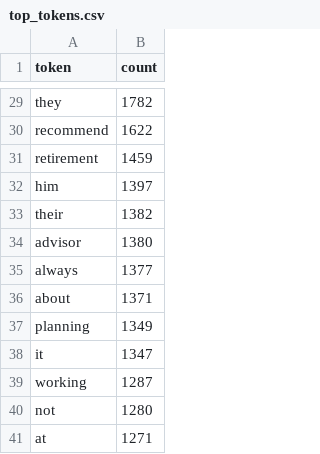
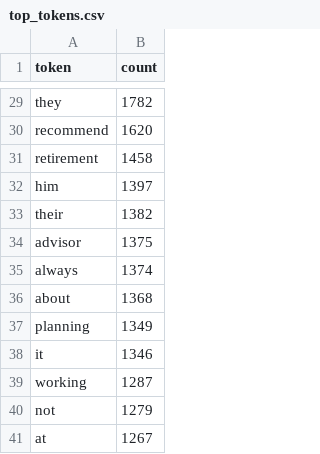
Before and after one commit to AHMerrill/Wealthtender-Capstone-Dashboard, a CSV file: artifacts/macro_insights/lexical/top_tokens.csv, drawn as a sheet; only a part is shown, gaps mark what is left out; the diff covers the shown part only; the diff names each change by its address in the sheet, - before the commit and + after, or states it on an @@ line.

```diff
--- a/artifacts/macro_insights/lexical/top_tokens.csv
+++ b/artifacts/macro_insights/lexical/top_tokens.csv
-B30 (count): 1622
+B30 (count): 1620
-B31 (count): 1459
+B31 (count): 1458
-B34 (count): 1380
+B34 (count): 1375
-B35 (count): 1377
+B35 (count): 1374
-B36 (count): 1371
+B36 (count): 1368
-B38 (count): 1347
+B38 (count): 1346
-B40 (count): 1280
+B40 (count): 1279
-B41 (count): 1271
+B41 (count): 1267
```
Also changed, not shown: 22 edited cells elsewhere in this file, artifacts/macro_insights/lexical/top_bigrams.csv, artifacts/macro_insights/quality/missing_report.csv, 29 other files.
